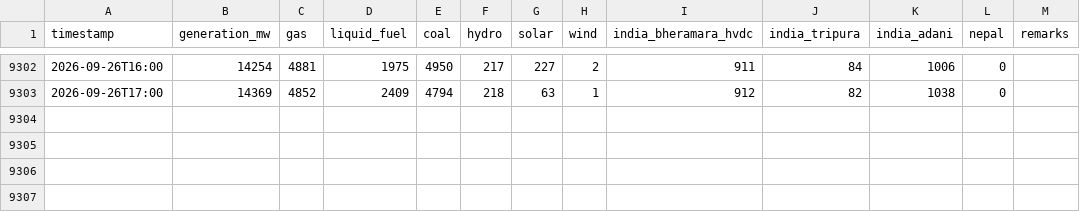
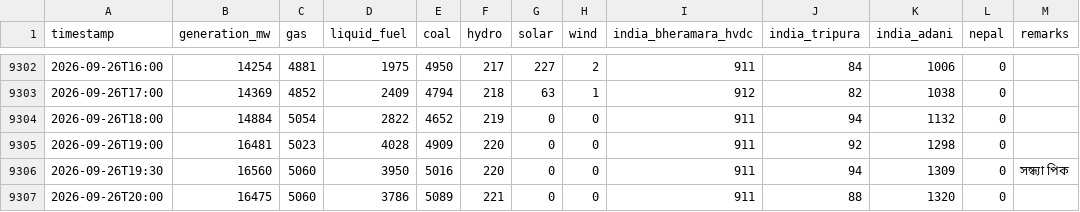
Before and after one commit to dhrupo/loadshedding-bd, a CSV file: data/generation.csv, drawn as a sheet; only a part is shown, gaps mark what is left out.

```diff
--- a/data/generation.csv
+++ b/data/generation.csv
@@ -9303 +9303,5 @@ timestamp,generation_mw,gas,liquid_fuel,coal,hydro,solar,wind,india_bheramara_hv
 2026-09-26T17:00,14369,4852,2409,4794,218,63,1,912,82,1038,0,
+2026-09-26T18:00,14884,5054,2822,4652,219,0,0,911,94,1132,0,
+2026-09-26T19:00,16481,5023,4028,4909,220,0,0,911,92,1298,0,
+2026-09-26T19:30,16560,5060,3950,5016,220,0,0,911,94,1309,0,সন্ধ্যা পিক
+2026-09-26T20:00,16475,5060,3786,5089,221,0,0,911,88,1320,0,
```
Also changed, not shown: data/demand.csv, data/weather.csv, 2 other files.
